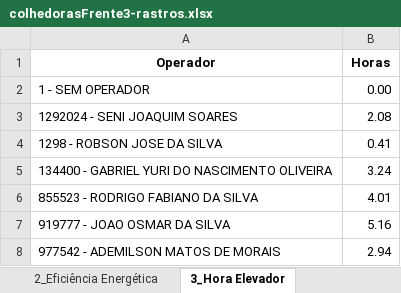
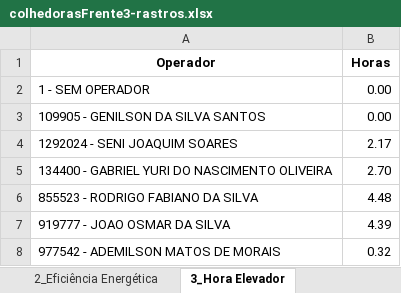
Before and after one commit to pro-gilliardaraujo/processamentoexcel, an Excel workbook: output/colhedorasFrente3-rastros.xlsx, sheet 3_Hora Elevador, drawn as a sheet; values as stored, in another font and other column widths than the file's, no borders; removed rows and columns are numbered as before the commit, all else as after; the diff names each change by its address in the sheet, - before the commit and + after, or states it on an @@ line.

```diff
--- a/output/colhedorasFrente3-rastros.xlsx (sheet 3_Hora Elevador)
+++ b/output/colhedorasFrente3-rastros.xlsx (sheet 3_Hora Elevador)
+row 3: 109905 - GENILSON DA SILVA SANTOS | 0.00
-B4 (Horas): 2.08
+B4 (Horas): 2.17
-row 4: 1298 - ROBSON JOSE DA SILVA | 0.41
-B5 (Horas): 3.24
+B5 (Horas): 2.70
-B6 (Horas): 4.01
+B6 (Horas): 4.48
-B7 (Horas): 5.16
+B7 (Horas): 4.39
-B8 (Horas): 2.94
+B8 (Horas): 0.32
```
Also changed, not shown: sheet BASE, sheet Coordenadas, sheet Base Calculo, sheet 4_Motor Ocioso, sheet Média Velocidade, sheet Horas Motor, 4 more sheets, output/colhedorasFrente4-rastros.xlsx, output/colhedorasFrente8-rastros.xlsx, 20 other files.
